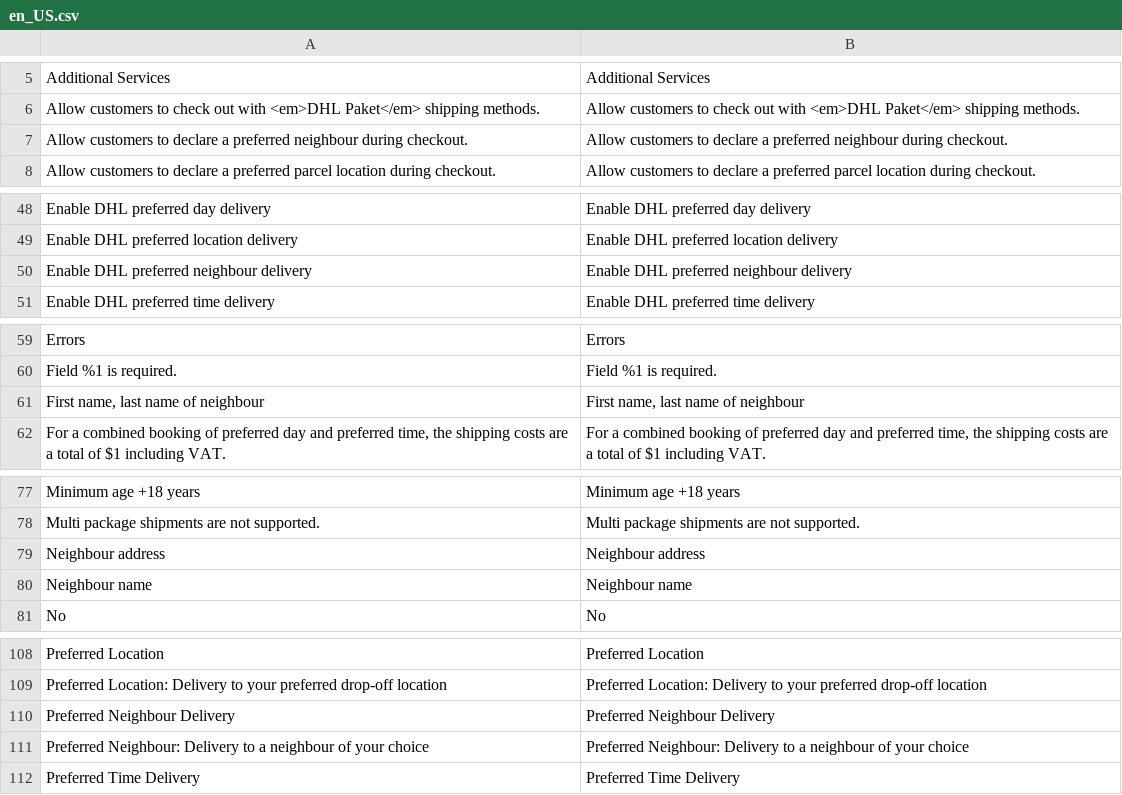
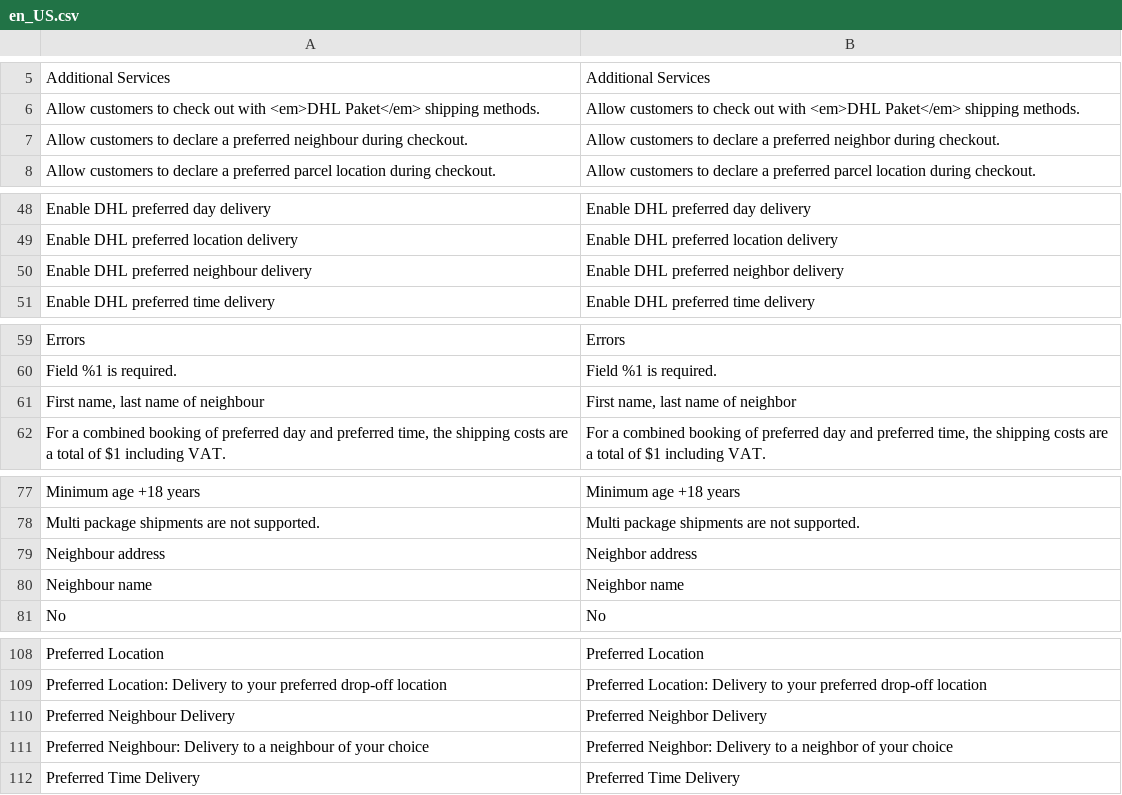
Before and after one commit to netresearch/dhl-module-carrier-paket, a CSV file: i18n/en_US.csv, drawn as a sheet; only a part is shown, gaps mark what is left out; the diff covers the shown part only.

Commit message:
DHLGW-369: use updated compatibility data definition

```diff
--- a/i18n/en_US.csv
+++ b/i18n/en_US.csv
@@ -6,3 +6,3 @@
 "Allow customers to check out with <em>DHL Paket</em> shipping methods.","Allow customers to check out with <em>DHL Paket</em> shipping methods."
-"Allow customers to declare a preferred neighbour during checkout.","Allow customers to declare a preferred neighbour during checkout."
+"Allow customers to declare a preferred neighbour during checkout.","Allow customers to declare a preferred neighbor during checkout."
 "Allow customers to declare a preferred parcel location during checkout.","Allow customers to declare a preferred parcel location during checkout."
@@ -49,3 +49,3 @@
 "Enable DHL preferred location delivery","Enable DHL preferred location delivery"
-"Enable DHL preferred neighbour delivery","Enable DHL preferred neighbour delivery"
+"Enable DHL preferred neighbour delivery","Enable DHL preferred neighbor delivery"
 "Enable DHL preferred time delivery","Enable DHL preferred time delivery"
@@ -60,3 +60,3 @@
 "Field %1 is required.","Field %1 is required."
-"First name, last name of neighbour","First name, last name of neighbour"
+"First name, last name of neighbour","First name, last name of neighbor"
 "For a combined booking of preferred day and preferred time, the shipping costs are a total of $1 including VAT.","For a combined booking of preferred day and preferred time, the shipping costs are a total of $1 including VAT."
@@ -78,4 +78,4 @@
 "Multi package shipments are not supported.","Multi package shipments are not supported."
-"Neighbour address","Neighbour address"
-"Neighbour name","Neighbour name"
+"Neighbour address","Neighbor address"
+"Neighbour name","Neighbor name"
 "No","No"
@@ -109,4 +109,4 @@
 "Preferred Location: Delivery to your preferred drop-off location","Preferred Location: Delivery to your preferred drop-off location"
-"Preferred Neighbour Delivery","Preferred Neighbour Delivery"
-"Preferred Neighbour: Delivery to a neighbour of your choice","Preferred Neighbour: Delivery to a neighbour of your choice"
+"Preferred Neighbour Delivery","Preferred Neighbor Delivery"
+"Preferred Neighbour: Delivery to a neighbour of your choice","Preferred Neighbor: Delivery to a neighbor of your choice"
 "Preferred Time Delivery","Preferred Time Delivery"
```
Also changed, not shown: 2 edited cells elsewhere in this file, 5 other files.
